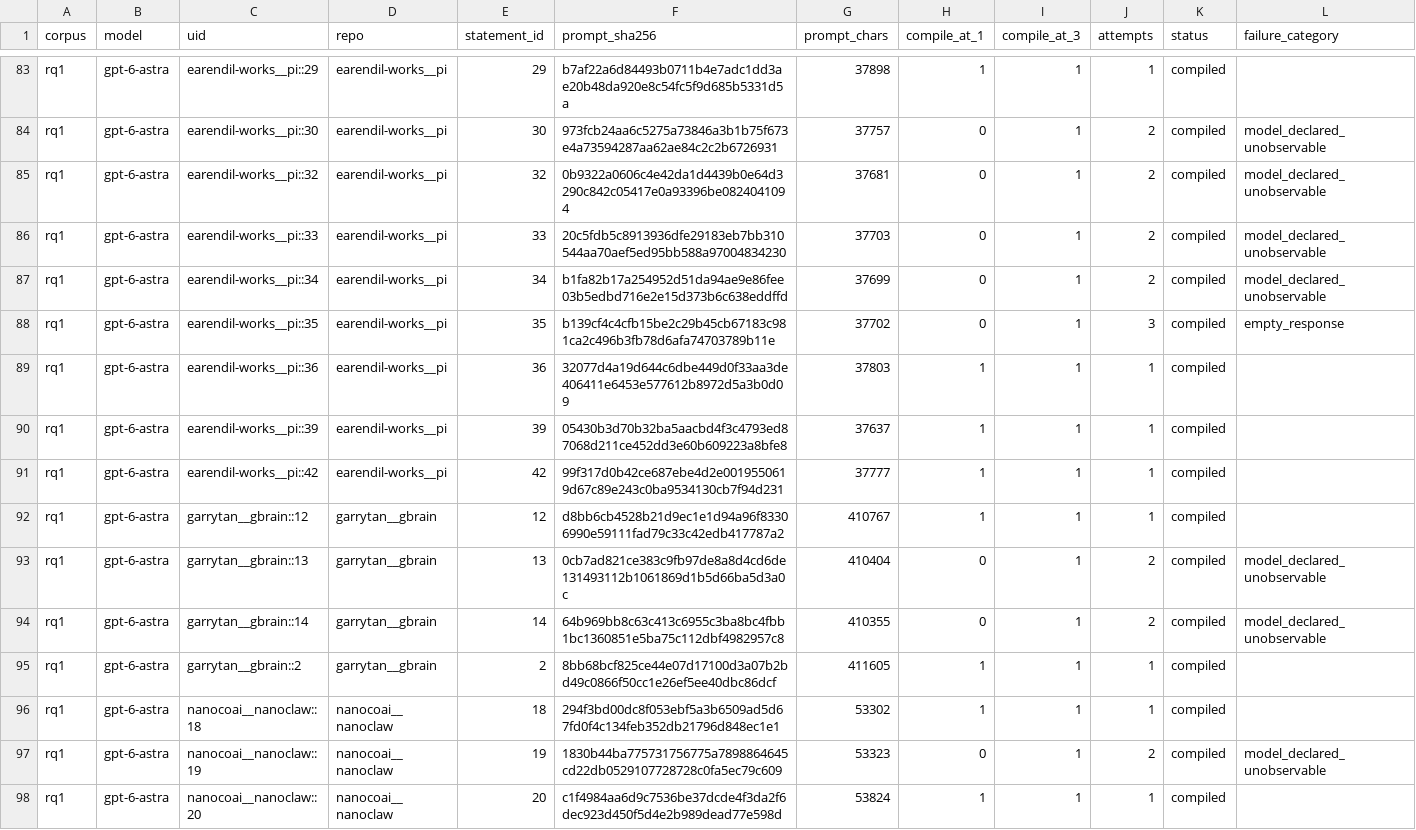
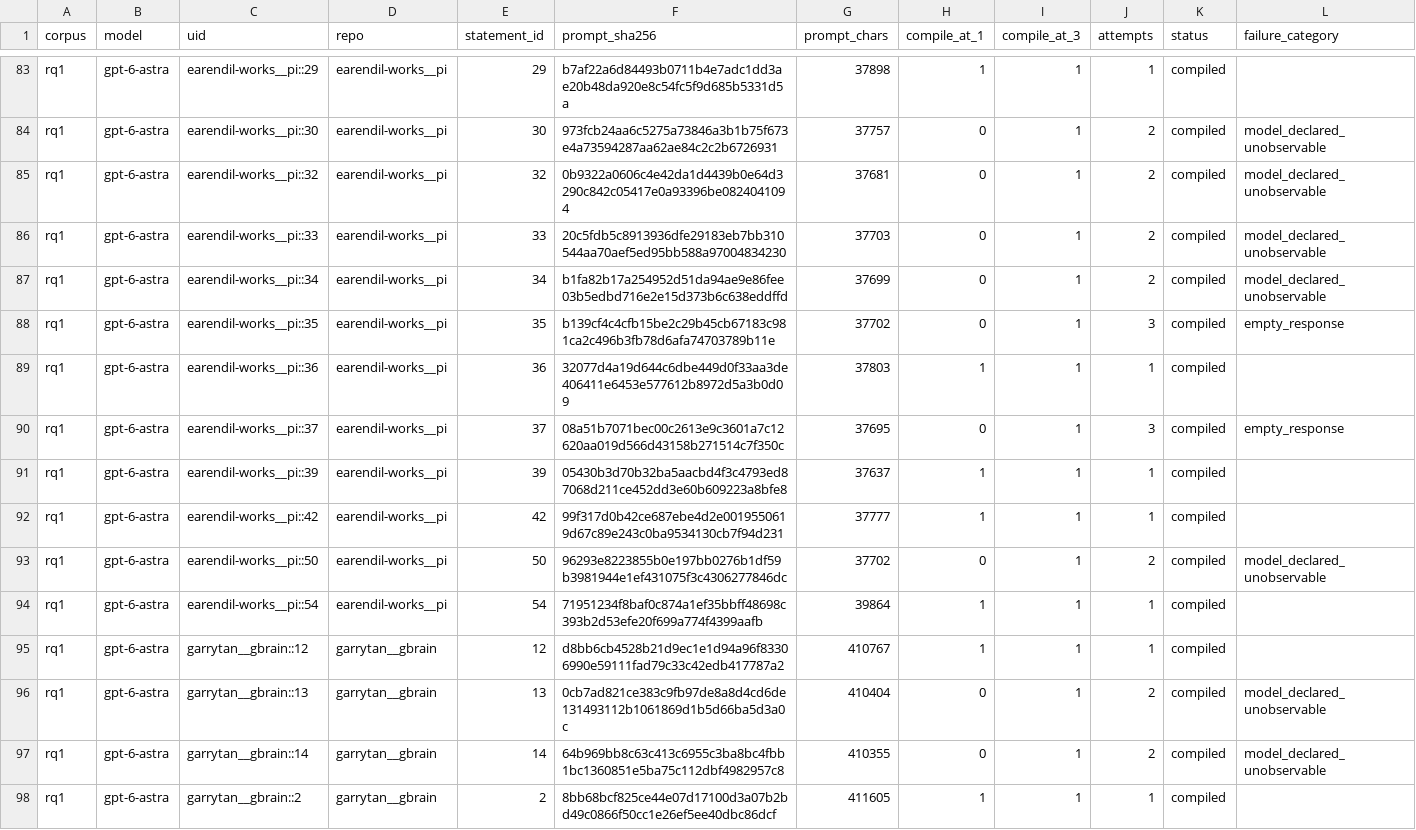
Before and after one commit to eunomia-bpf/ActPlane, a CSV file: docs/empirical-study/translation-models/translations-rq1-gpt-6-astra.csv, drawn as a sheet; only a part is shown, gaps mark what is left out; the shorter side is filled out with more unchanged rows; rows hold the shown columns only; the diff names each change by its address in the sheet, - before the commit and + after, or states it on an @@ line.

```diff
--- a/docs/empirical-study/translation-models/translations-rq1-gpt-6-astra.csv
+++ b/docs/empirical-study/translation-models/translations-rq1-gpt-6-astra.csv
+row 90: rq1 | gpt-6-astra | earendil-works__pi::37 | earendil-works__pi | 37 | 08a51b7071bec00c2613e9c3601a7c12620aa019d566d43158b271514c7f350c | 37695 | 0 | 1 | 3 | compiled | empty_response
+row 93: rq1 | gpt-6-astra | earendil-works__pi::50 | earendil-works__pi | 50 | 96293e8223855b0e197bb0276b1df59b3981944e1ef431075f3c4306277846dc | 37702 | 0 | 1 | 2 | compiled | model_declared_unobservable
+row 94: rq1 | gpt-6-astra | earendil-works__pi::54 | earendil-works__pi | 54 | 71951234f8baf0c874a1ef35bbff48698c393b2d53efe20f699a774f4399aafb | 39864 | 1 | 1 | 1 | compiled
```
Also changed, not shown: docs/empirical-study/translation-models/failures.csv, docs/empirical-study/translation-models/translations-rq1-qwen3.8-27b-nvfp4.csv, 10 other files.
